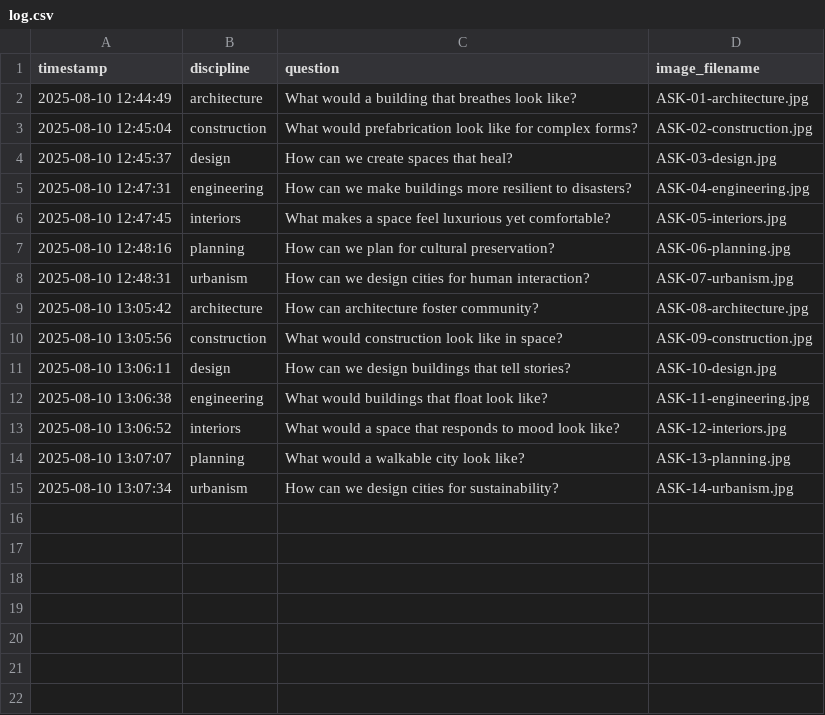
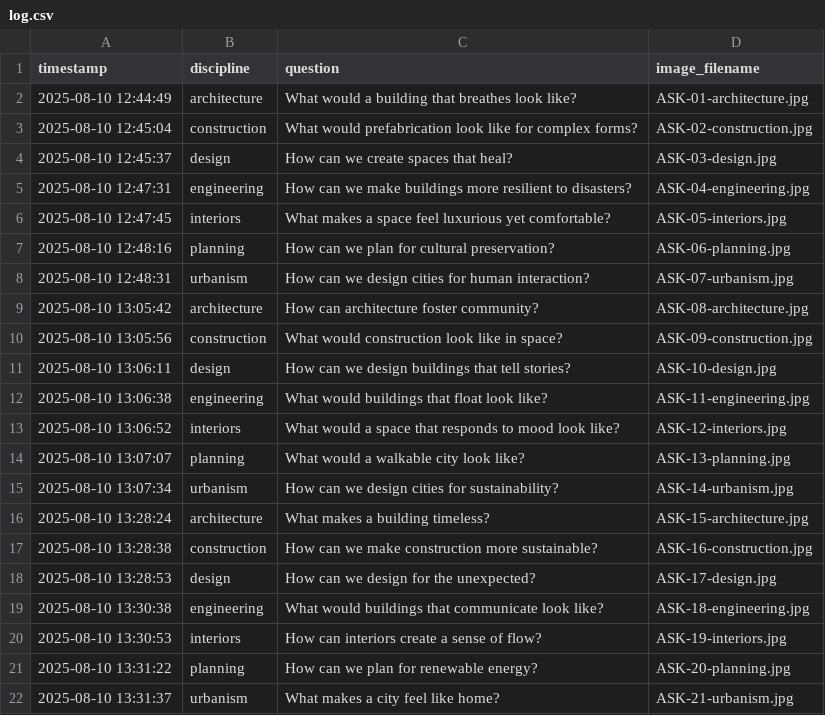
Before and after one commit to kushalsamant/ask, a CSV file: log.csv, drawn as a sheet.

```diff
--- a/log.csv
+++ b/log.csv
@@ -15 +15,8 @@ timestamp,discipline,question,image_filename
 2025-08-10 13:07:34,urbanism,How can we design cities for sustainability?,ASK-14-urbanism.jpg
+2025-08-10 13:28:24,architecture,What makes a building timeless?,ASK-15-architecture.jpg
+2025-08-10 13:28:38,construction,How can we make construction more sustainable?,ASK-16-construction.jpg
+2025-08-10 13:28:53,design,How can we design for the unexpected?,ASK-17-design.jpg
+2025-08-10 13:30:38,engineering,What would buildings that communicate look like?,ASK-18-engineering.jpg
+2025-08-10 13:30:53,interiors,How can interiors create a sense of flow?,ASK-19-interiors.jpg
+2025-08-10 13:31:22,planning,How can we plan for renewable energy?,ASK-20-planning.jpg
+2025-08-10 13:31:37,urbanism,What makes a city feel like home?,ASK-21-urbanism.jpg
```
Also changed, not shown: 10 other files.
